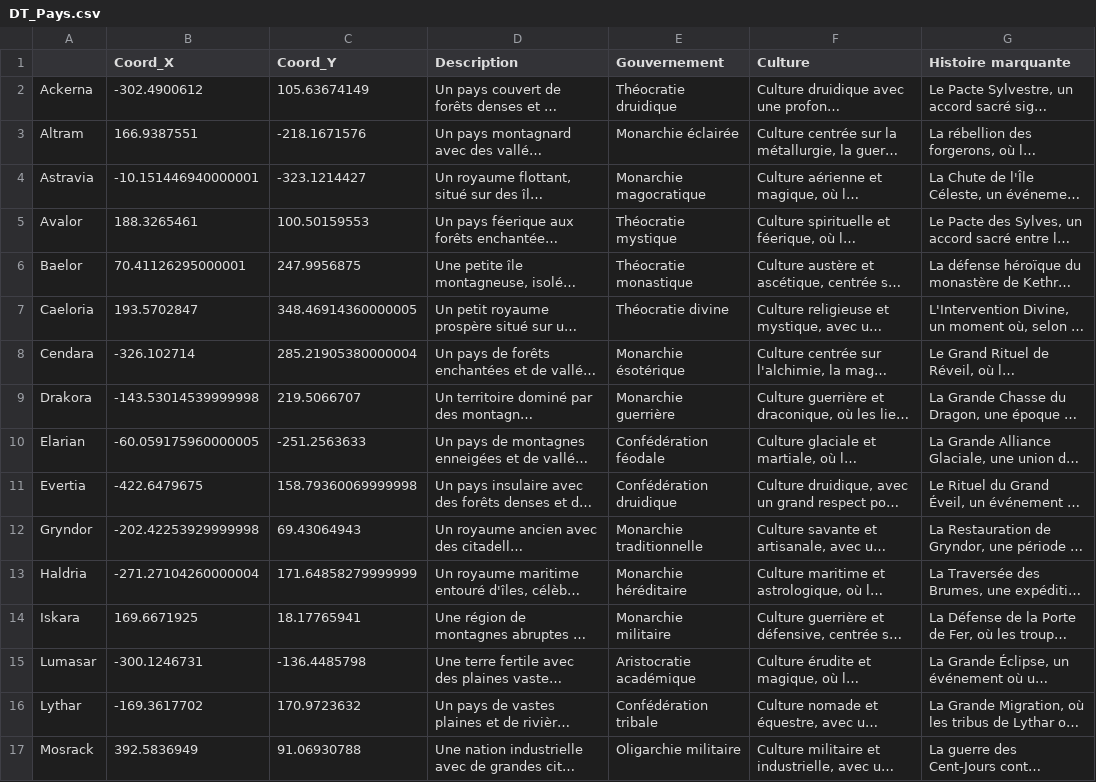
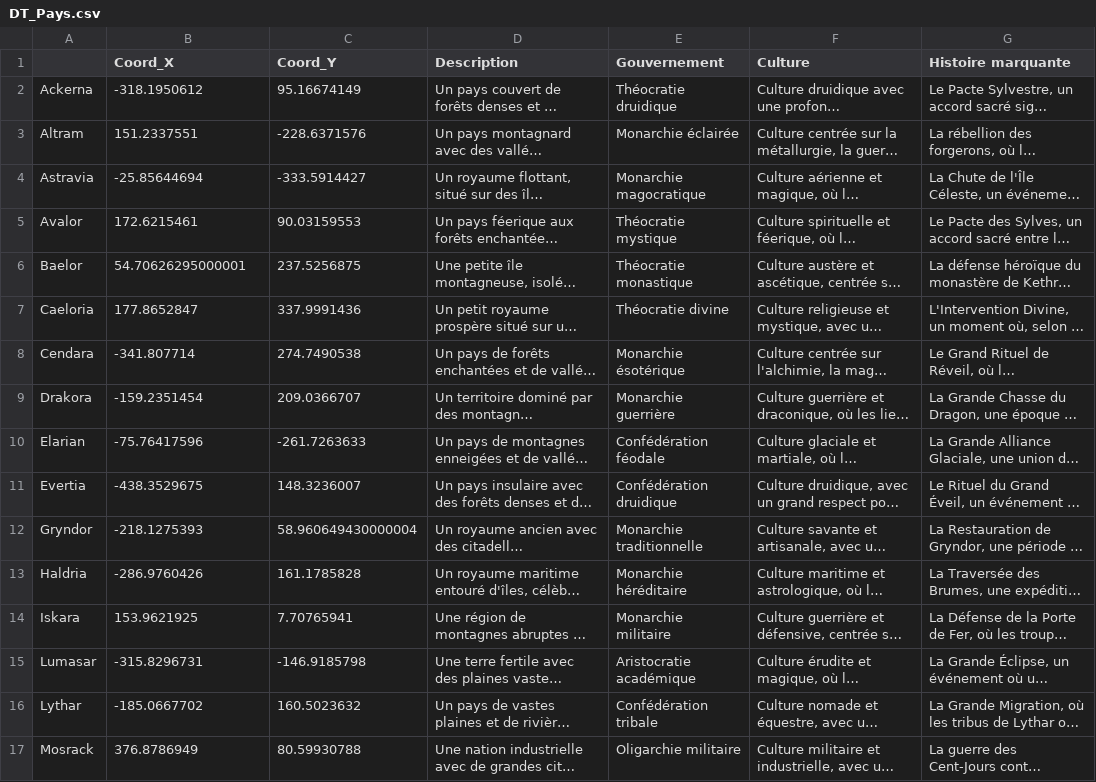
Before and after one commit to Nicolas456123/HybeliorWorldSite, a CSV file: Data/DT_Pays.csv, drawn as a sheet; only a part is shown; long unchanged cells end in …; the diff covers the shown part only; the diff names each change by its address in the sheet, - before the commit and + after, or states it on an @@ line.

```diff
--- a/Data/DT_Pays.csv
+++ b/Data/DT_Pays.csv
-B2 (Coord_X): -302.4900612
+B2 (Coord_X): -318.1950612
-C2 (Coord_Y): 105.63674149
+C2 (Coord_Y): 95.16674149
-B3 (Coord_X): 166.9387551
+B3 (Coord_X): 151.2337551
-C3 (Coord_Y): -218.1671576
+C3 (Coord_Y): -228.6371576
-B4 (Coord_X): -10.151446940000001
+B4 (Coord_X): -25.85644694
-C4 (Coord_Y): -323.1214427
+C4 (Coord_Y): -333.5914427
-B5 (Coord_X): 188.3265461
+B5 (Coord_X): 172.6215461
-C5 (Coord_Y): 100.50159553
+C5 (Coord_Y): 90.03159553
-B6 (Coord_X): 70.41126295000001
+B6 (Coord_X): 54.70626295000001
-C6 (Coord_Y): 247.9956875
+C6 (Coord_Y): 237.5256875
-B7 (Coord_X): 193.5702847
+B7 (Coord_X): 177.8652847
-C7 (Coord_Y): 348.46914360000005
+C7 (Coord_Y): 337.9991436
-B8 (Coord_X): -326.102714
+B8 (Coord_X): -341.807714
-C8 (Coord_Y): 285.21905380000004
+C8 (Coord_Y): 274.7490538
-B9 (Coord_X): -143.53014539999998
+B9 (Coord_X): -159.2351454
-C9 (Coord_Y): 219.5066707
+C9 (Coord_Y): 209.0366707
-B10 (Coord_X): -60.059175960000005
+B10 (Coord_X): -75.76417596
-C10 (Coord_Y): -251.2563633
+C10 (Coord_Y): -261.7263633
-B11 (Coord_X): -422.6479675
+B11 (Coord_X): -438.3529675
-C11 (Coord_Y): 158.79360069999998
+C11 (Coord_Y): 148.3236007
-B12 (Coord_X): -202.42253929999998
+B12 (Coord_X): -218.1275393
-C12 (Coord_Y): 69.43064943
+C12 (Coord_Y): 58.960649430000004
-B13 (Coord_X): -271.27104260000004
+B13 (Coord_X): -286.9760426
-C13 (Coord_Y): 171.64858279999999
+C13 (Coord_Y): 161.1785828
-B14 (Coord_X): 169.6671925
+B14 (Coord_X): 153.9621925
-C14 (Coord_Y): 18.17765941
+C14 (Coord_Y): 7.70765941
-B15 (Coord_X): -300.1246731
+B15 (Coord_X): -315.8296731
-C15 (Coord_Y): -136.4485798
+C15 (Coord_Y): -146.9185798
-B16 (Coord_X): -169.3617702
+B16 (Coord_X): -185.0667702
-C16 (Coord_Y): 170.9723632
+C16 (Coord_Y): 160.5023632
-B17 (Coord_X): 392.5836949
+B17 (Coord_X): 376.8786949
-C17 (Coord_Y): 91.06930788
+C17 (Coord_Y): 80.59930788
```
Also changed, not shown: 42 edited cells elsewhere in this file, Data/DT_Continents.csv, Data/DT_Region.csv, 1 other file.
